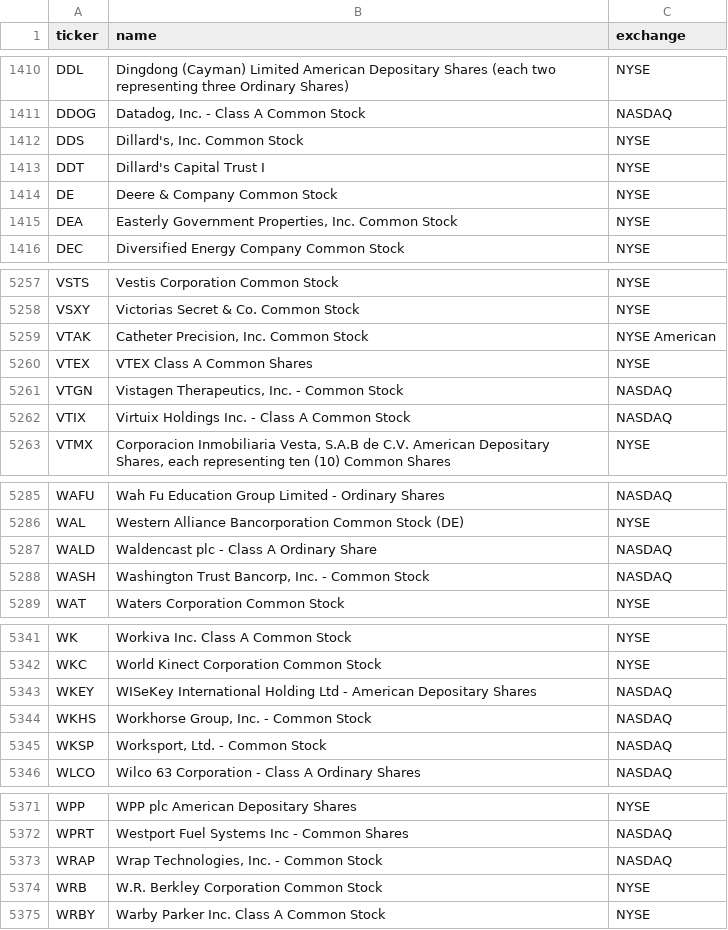
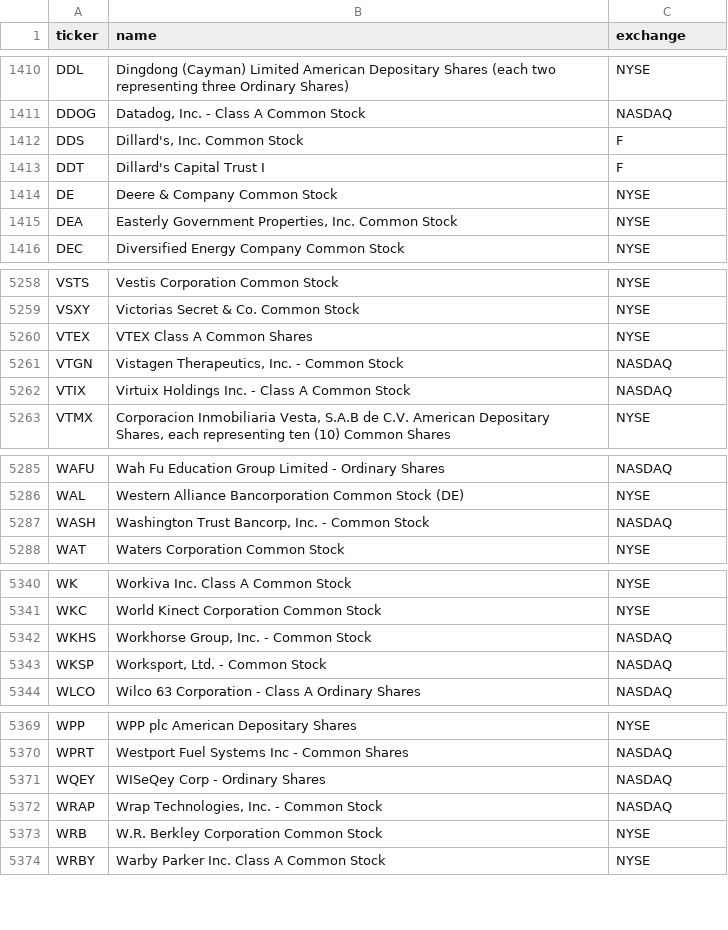
Before and after one commit to cplajha-pixel/stock-screener, a CSV file: output/us_tickers.csv, drawn as a sheet; only a part is shown, gaps mark what is left out; the diff covers the shown part only.

```diff
--- a/output/us_tickers.csv
+++ b/output/us_tickers.csv
@@ -1411,4 +1411,4 @@ DDL,Dingdong (Cayman) Limited American Depositary Shares (each two representing
 DDOG,"Datadog, Inc. - Class A Common Stock",NASDAQ
-DDS,"Dillard's, Inc. Common Stock",NYSE
-DDT,Dillard's Capital Trust I,NYSE
+DDS,"Dillard's, Inc. Common Stock",F
+DDT,Dillard's Capital Trust I,F
 DE,Deere & Company Common Stock,NYSE
@@ -5258,3 +5259,2 @@ VSTS,Vestis Corporation Common Stock,NYSE
 VSXY,Victorias Secret & Co. Common Stock,NYSE
-VTAK,"Catheter Precision, Inc. Common Stock",NYSE American
 VTEX,VTEX Class A Common Shares,NYSE
@@ -5286,3 +5286,2 @@ WAFU,Wah Fu Education Group Limited - Ordinary Shares,NASDAQ
 WAL,Western Alliance Bancorporation Common Stock (DE),NYSE
-WALD,Waldencast plc - Class A Ordinary Share,NASDAQ
 WASH,"Washington Trust Bancorp, Inc. - Common Stock",NASDAQ
@@ -5342,3 +5341,2 @@ WK,Workiva Inc. Class A Common Stock,NYSE
 WKC,World Kinect Corporation Common Stock,NYSE
-WKEY,WISeKey International Holding Ltd - American Depositary Shares,NASDAQ
 WKHS,"Workhorse Group, Inc. - Common Stock",NASDAQ
@@ -5372,2 +5370,3 @@ WPP,WPP plc American Depositary Shares,NYSE
 WPRT,Westport Fuel Systems Inc - Common Shares,NASDAQ
+WQEY,WISeQey Corp - Ordinary Shares,NASDAQ
 WRAP,"Wrap Technologies, Inc. - Common Stock",NASDAQ
```
Also changed, not shown: 3 added rows and 2 removed rows elsewhere in this file, 4 other files.
